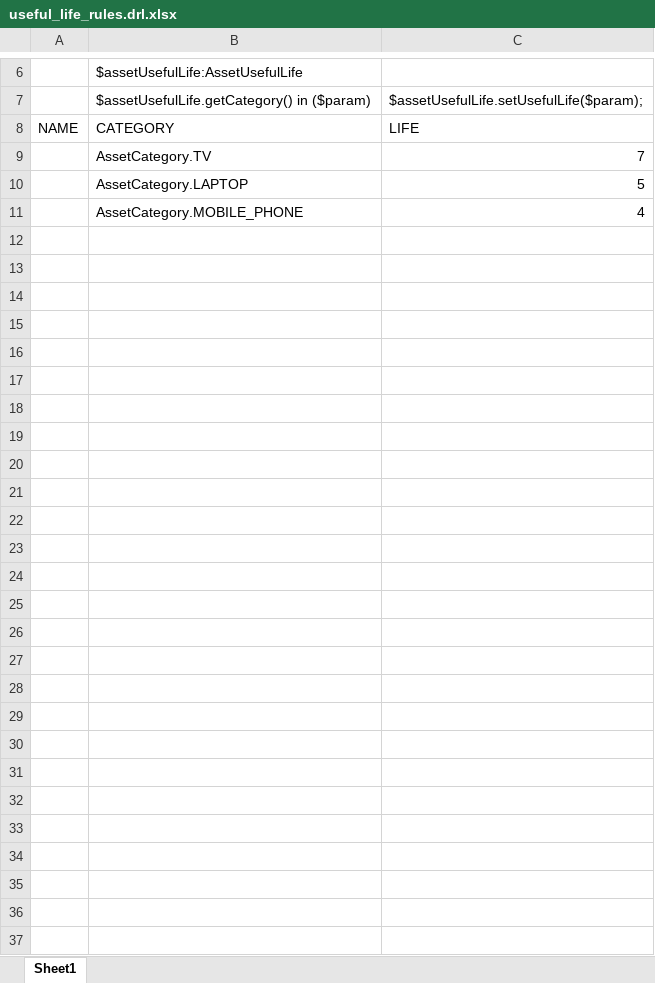
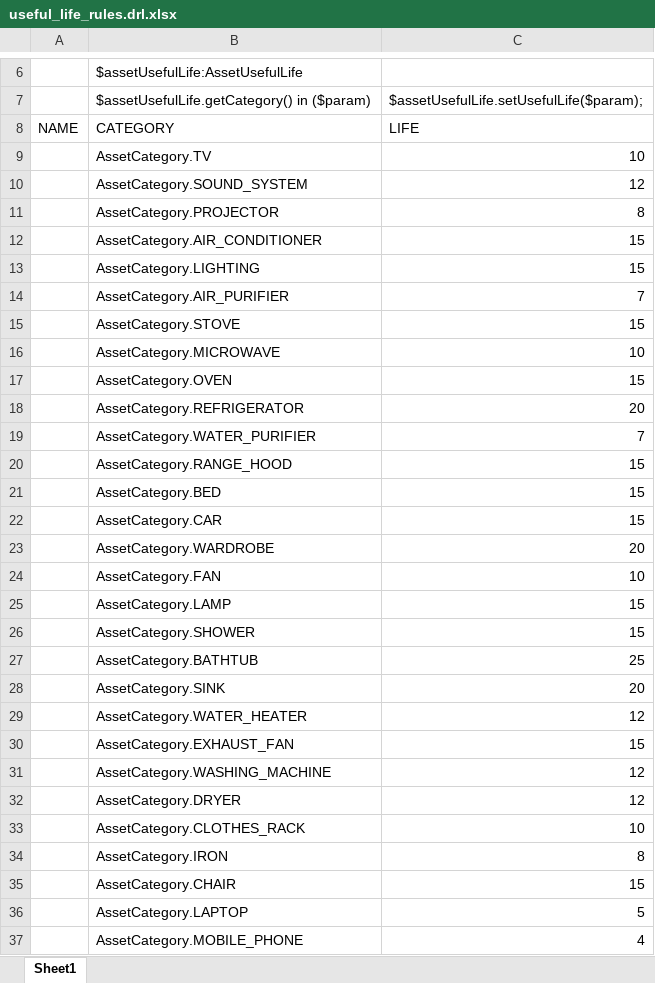
Before and after one commit to Hometopia/hometopia-server, an Excel workbook: etc/rules/useful_life_rules.drl.xlsx, sheet Sheet1, drawn as a sheet; only a part is shown, gaps mark what is left out; values as stored, in another font and other column widths than the file's, no borders; the diff names each change by its address in the sheet, - before the commit and + after, or states it on an @@ line.

```diff
--- a/etc/rules/useful_life_rules.drl.xlsx (sheet Sheet1)
+++ b/etc/rules/useful_life_rules.drl.xlsx (sheet Sheet1)
-C9: 7
+C9: 10
+row 10:  | AssetCategory.SOUND_SYSTEM | 12
+row 11:  | AssetCategory.PROJECTOR | 8
+row 12:  | AssetCategory.AIR_CONDITIONER | 15
+row 13:  | AssetCategory.LIGHTING | 15
+row 14:  | AssetCategory.AIR_PURIFIER | 7
+row 15:  | AssetCategory.STOVE | 15
+row 16:  | AssetCategory.MICROWAVE | 10
+row 17:  | AssetCategory.OVEN | 15
+row 18:  | AssetCategory.REFRIGERATOR | 20
+row 19:  | AssetCategory.WATER_PURIFIER | 7
+row 20:  | AssetCategory.RANGE_HOOD | 15
+row 21:  | AssetCategory.BED | 15
+row 22:  | AssetCategory.CAR | 15
+row 23:  | AssetCategory.WARDROBE | 20
+row 24:  | AssetCategory.FAN | 10
+row 25:  | AssetCategory.LAMP | 15
+row 26:  | AssetCategory.SHOWER | 15
+row 27:  | AssetCategory.BATHTUB | 25
+row 28:  | AssetCategory.SINK | 20
+row 29:  | AssetCategory.WATER_HEATER | 12
+row 30:  | AssetCategory.EXHAUST_FAN | 15
+row 31:  | AssetCategory.WASHING_MACHINE | 12
+row 32:  | AssetCategory.DRYER | 12
+row 33:  | AssetCategory.CLOTHES_RACK | 10
+row 34:  | AssetCategory.IRON | 8
+row 35:  | AssetCategory.CHAIR | 15
```
Also changed, not shown: rule-service/src/main/resources/rule_table/useful_life_rules.drl.xlsx, 23 other files.
